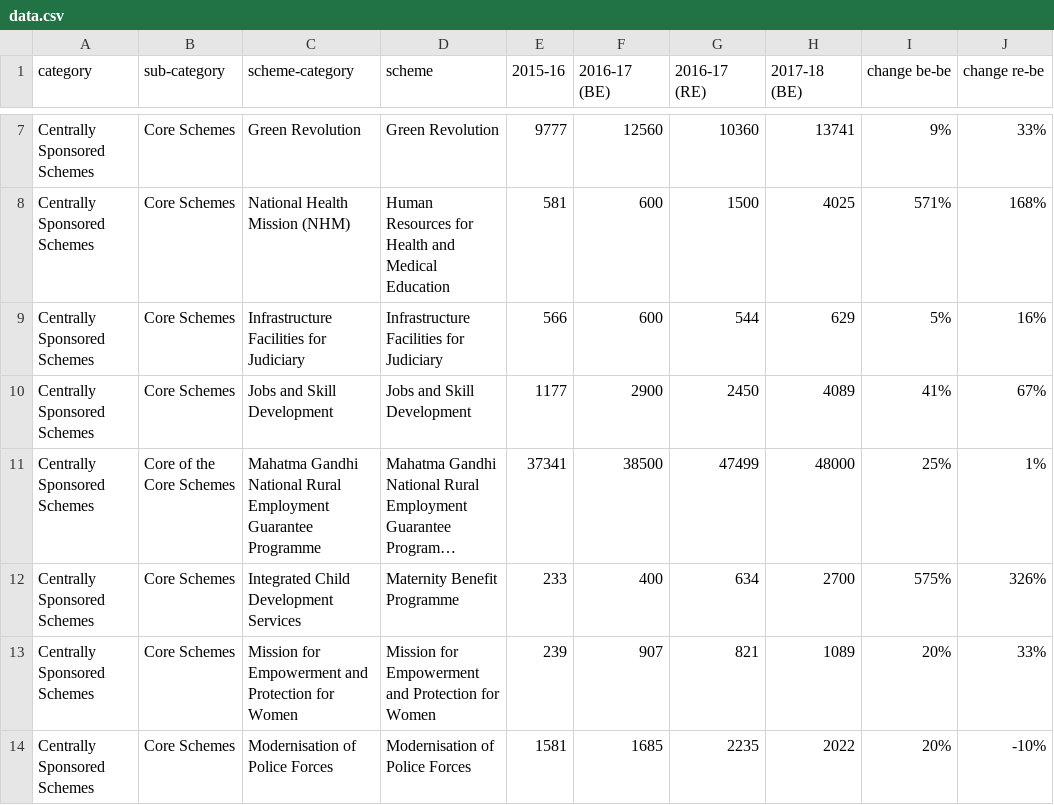
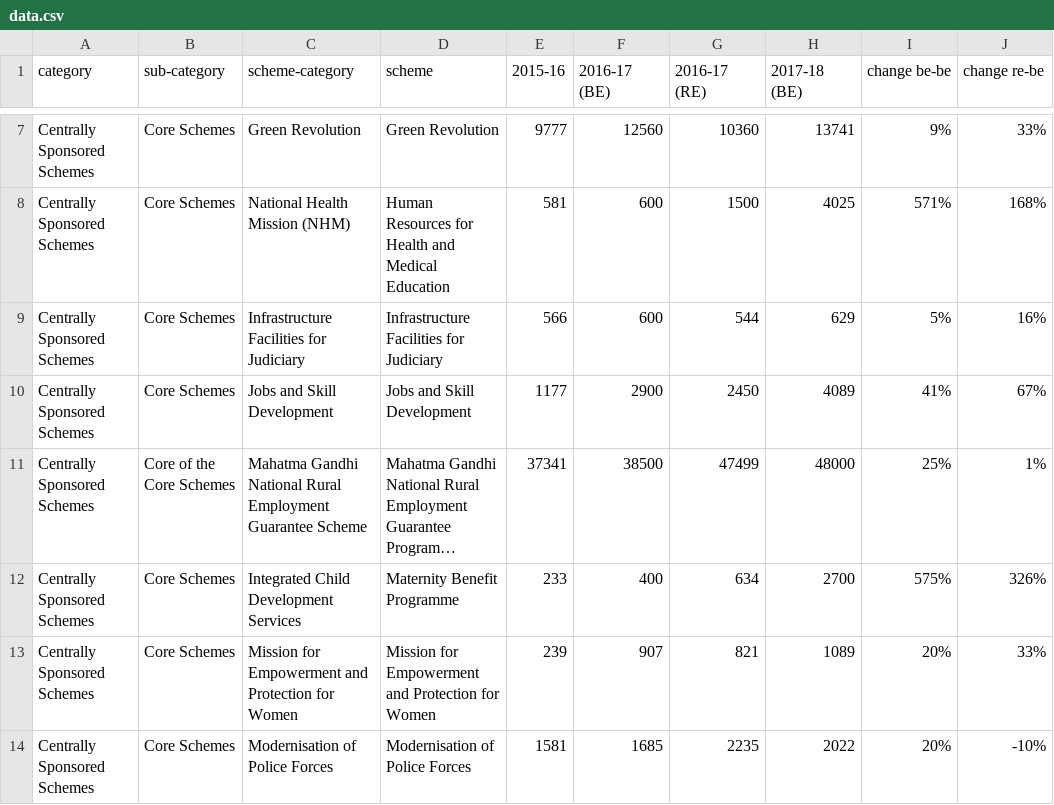
Before and after one commit to HindustanTimesLabs/budget-beeswarm, a CSV file: data.csv, drawn as a sheet; only a part is shown, gaps mark what is left out; long unchanged cells end in …; the diff names each change by its address in the sheet, - before the commit and + after, or states it on an @@ line.

```diff
--- a/data.csv
+++ b/data.csv
-C11 (scheme-category): …Employment Guarantee Programme
+C11 (scheme-category): …Employment Guarantee Scheme
```
Also changed, not shown: 10 other files.
